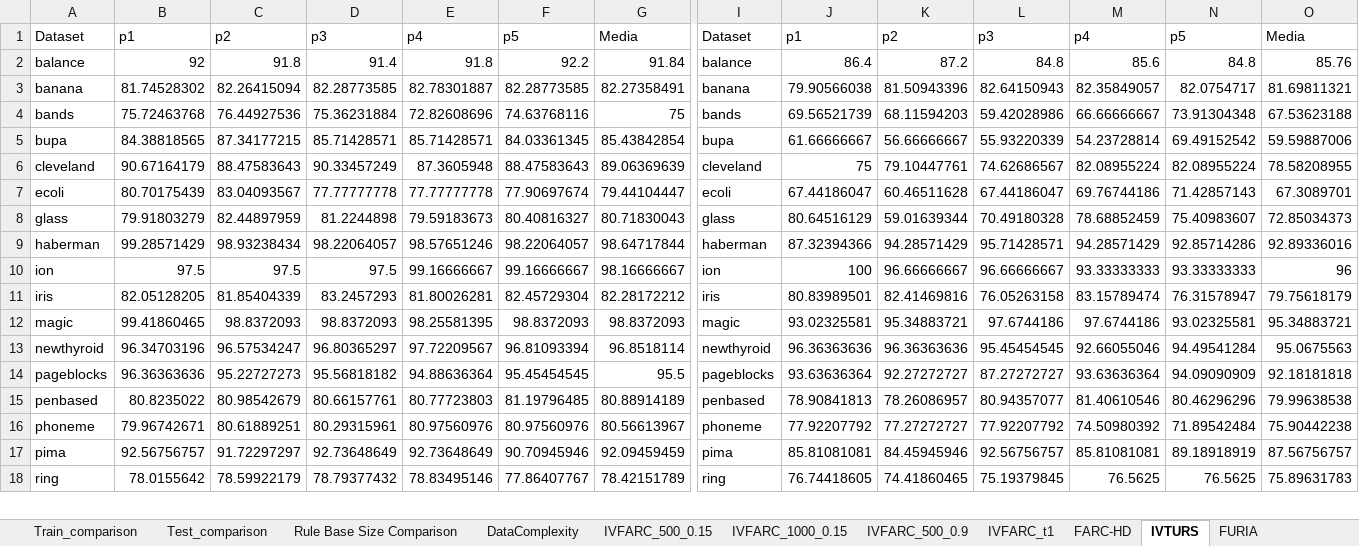
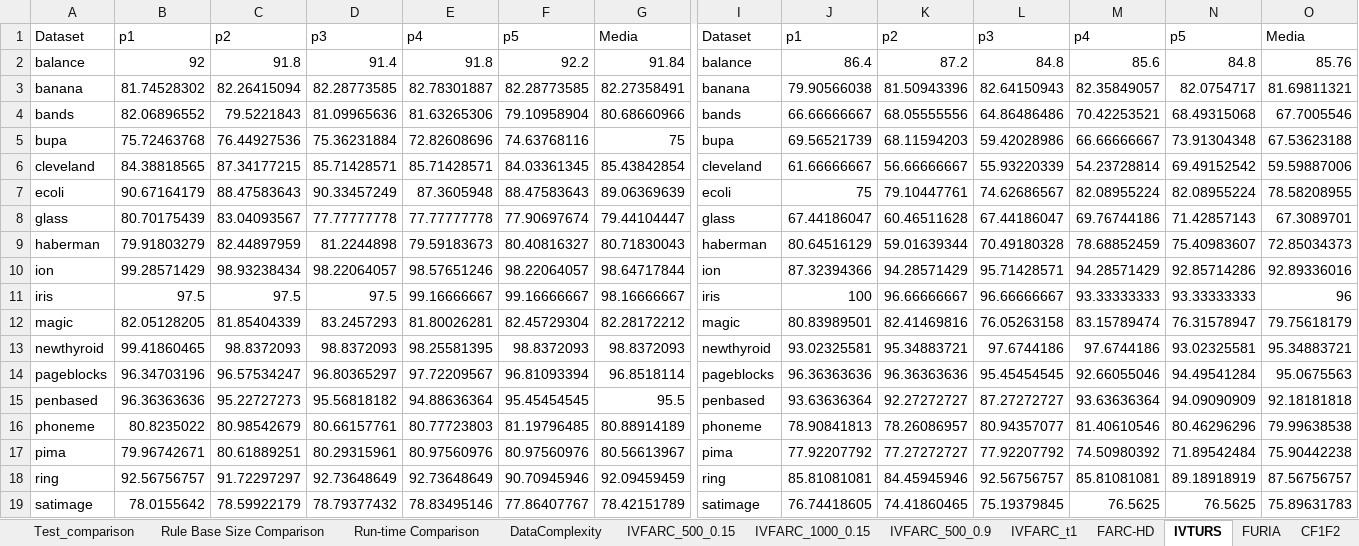
Before and after one commit to JoseanSanz/IVFARC, an Excel workbook: Detailed_Results_IVFARC.xlsx, sheet IVTURS, drawn as a sheet; only a part is shown, gaps mark what is left out; values as stored, in another font and other column widths than the file's, no borders; addresses are those after the commit; rows hold the shown columns only; the diff covers the shown part only; the diff names each change by its address in the sheet, - before the commit and + after, or states it on an @@ line.

```diff
--- a/Detailed_Results_IVFARC.xlsx (sheet IVTURS)
+++ b/Detailed_Results_IVFARC.xlsx (sheet IVTURS)
+sheet tab: Run-time Comparison
+sheet tab: CF1F2
+row 4: bands | 82.06896552 | 79.5221843 | 81.09965636 | 81.63265306 | 79.10958904 | 80.68660966 | bands | 66.66666667 | 68.05555556 | 64.86486486 | 70.42253521 | 68.49315068 | 67.7005546
-A5: bands
+A5: bupa
-I5: bands
+I5: bupa
-A6: bupa
+A6: cleveland
-I6: bupa
+I6: cleveland
-A7: cleveland
+A7: ecoli
-I7: cleveland
+I7: ecoli
-A8: ecoli
+A8: glass
-I8: ecoli
+I8: glass
-A9: glass
+A9: haberman
-I9: glass
+I9: haberman
-A10: haberman
+A10: ion
-I10: haberman
+I10: ion
-A11: ion
+A11: iris
-I11: ion
+I11: iris
-A12: iris
+A12: magic
-I12: iris
+I12: magic
-A13: magic
+A13: newthyroid
-I13: magic
+I13: newthyroid
-A14: newthyroid
+A14: pageblocks
-I14: newthyroid
+I14: pageblocks
-A15: pageblocks
+A15: penbased
-I15: pageblocks
+I15: penbased
-A16: penbased
+A16: phoneme
-I16: penbased
+I16: phoneme
-A17: phoneme
+A17: pima
-I17: phoneme
+I17: pima
-A18: pima
+A18: ring
-I18: pima
+I18: ring
-A19: ring
+A19: satimage
-I19: ring
+I19: satimage
```
Also changed, not shown: 2 added rows, 3 removed rows and 24 edited cells elsewhere in this sheet, sheet Train_comparison, sheet Test_comparison, sheet Rule Base Size Comparison, formulas that keep their value.
